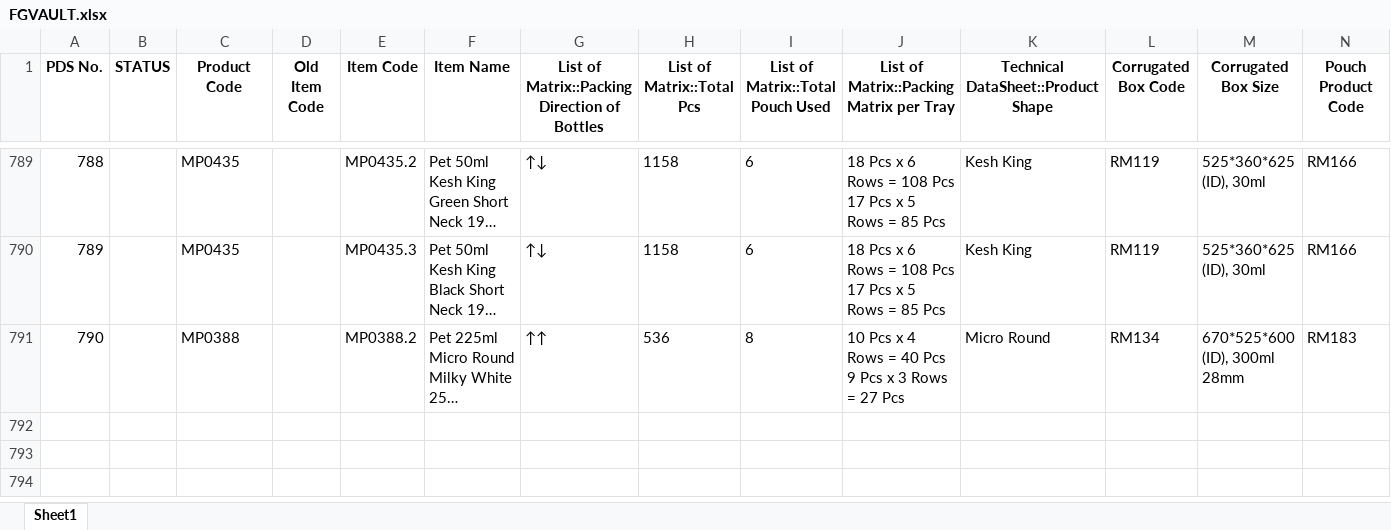
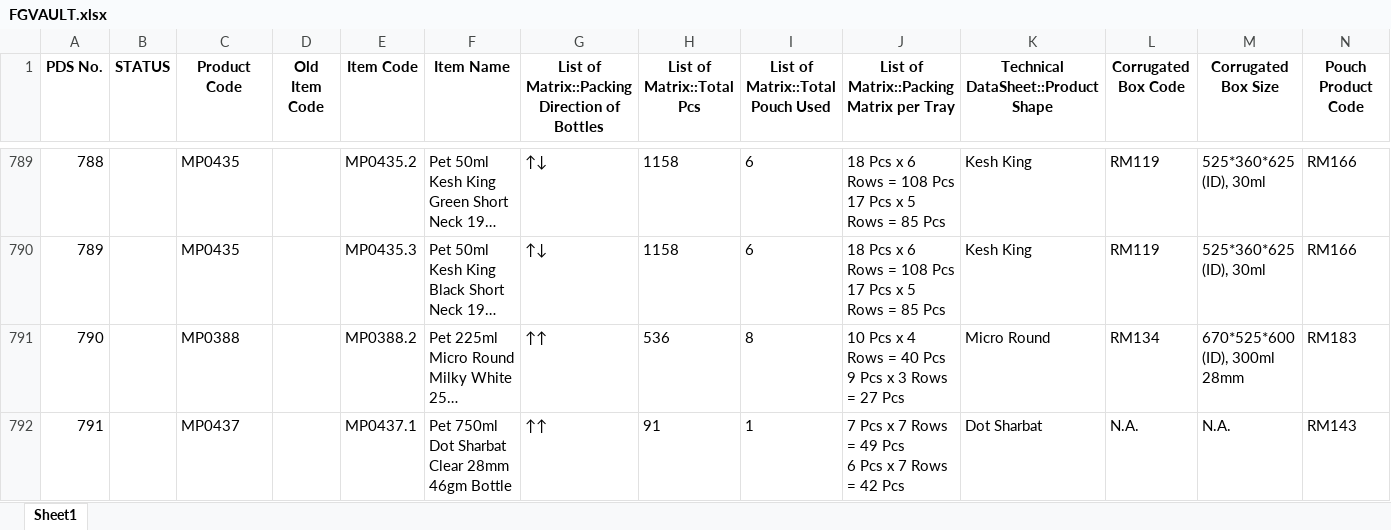
Before and after one commit to TeeJayDotCom/FG-Vault, an Excel workbook: FGVAULT.xlsx, sheet Sheet1, drawn as a sheet; only a part is shown, gaps mark what is left out; long unchanged cells end in …; values as stored, in another font and other column widths than the file's, no borders; table styles not drawn; rows hold the shown columns only; ↵ is a line break in a cell; the diff names each change by its address in the sheet, - before the commit and + after, or states it on an @@ line.

Commit message:
Add files via upload

```diff
--- a/FGVAULT.xlsx (sheet Sheet1)
+++ b/FGVAULT.xlsx (sheet Sheet1)
+row 792: 791 |  | MP0437 |  | MP0437.1 | Pet 750ml Dot Sharbat Clear 28mm 46gm Bottle | ↑↑ | 91 | 1 | 7 Pcs x 7 Rows = 49 Pcs ↵ 6 Pcs x 7 Rows = 42 Pcs | Dot Sharbat | N.A. | N.A. | RM143
```
